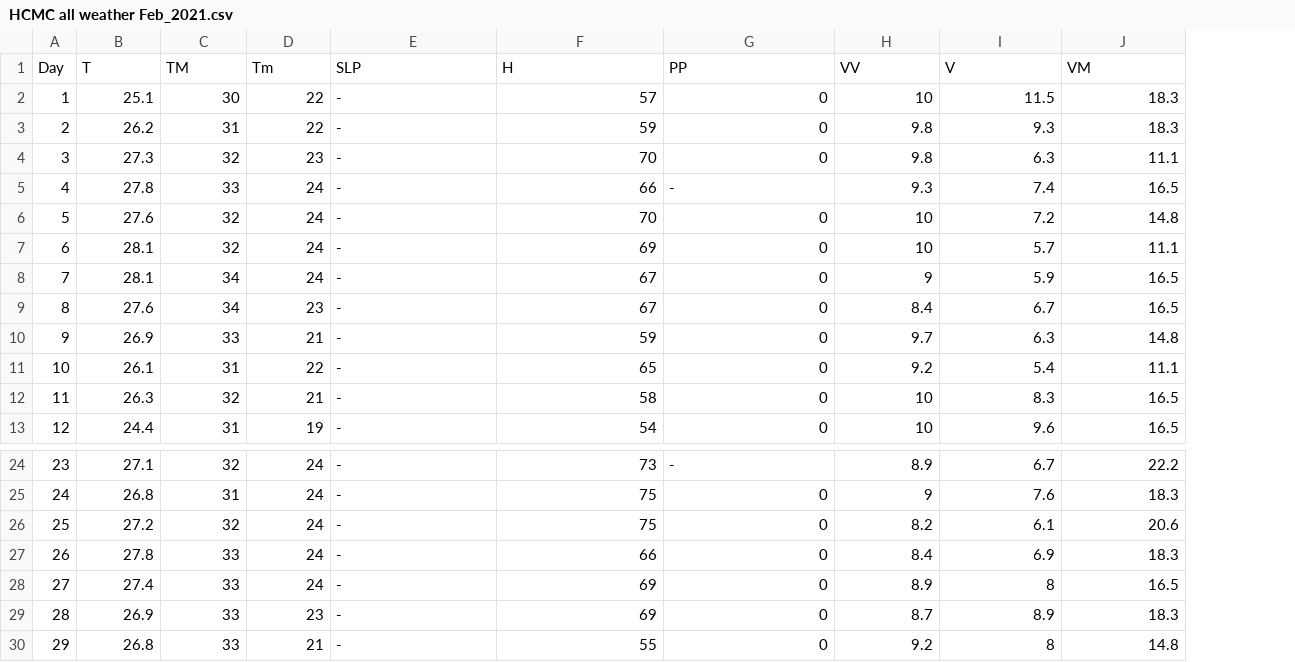
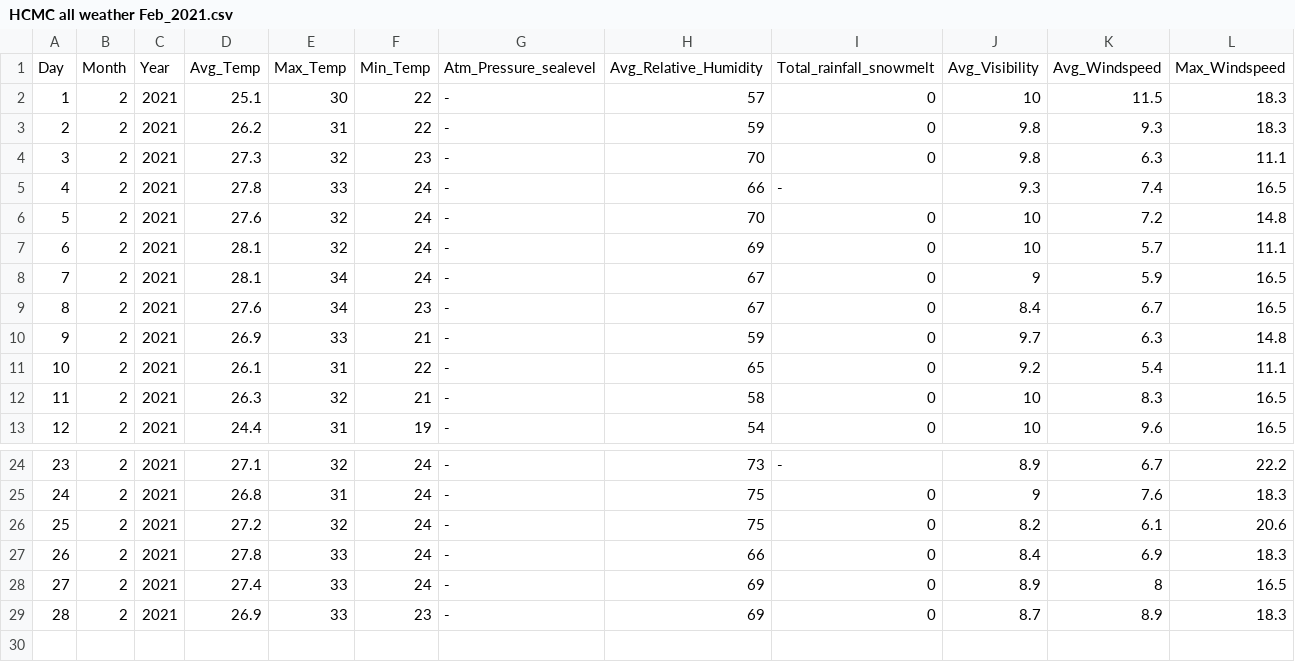
Before and after one commit to ghayaas2995/Vietnam-air-pollution-data-analysis-with-SAS, a CSV file: External data CSV files/HCMC all weather Feb_2021.csv, drawn as a sheet; only a part is shown, gaps mark what is left out; removed rows and columns are numbered as before the commit, all else as after; the diff names each change by its address in the sheet, - before the commit and + after, or states it on an @@ line.

```diff
--- a/External data CSV files/HCMC all weather Feb_2021.csv
+++ b/External data CSV files/HCMC all weather Feb_2021.csv
+column B, rows 2-13: all 2; rows 24-29: all 2
+column C, rows 2-13: all 2021; rows 24-29: all 2021
-row 1: Day | T | TM | Tm | SLP | H | PP | VV | V | VM
+row 1: Day | Month | Year | Avg_Temp | Max_Temp | Min_Temp | Atm_Pressure_sealevel | Avg_Relative_Humidity | Total_rainfall_snowmelt | Avg_Visibility | Avg_Windspeed | Max_Windspeed
-row 30: 29 | 26.8 | 33 | 21 | - | 55 | 0 | 9.2 | 8 | 14.8
```
Also changed, not shown: External data CSV files/HCMC all weather Dec_2016.csv, External data CSV files/HCMC all weather Dec_2017.csv, 4 other files.
